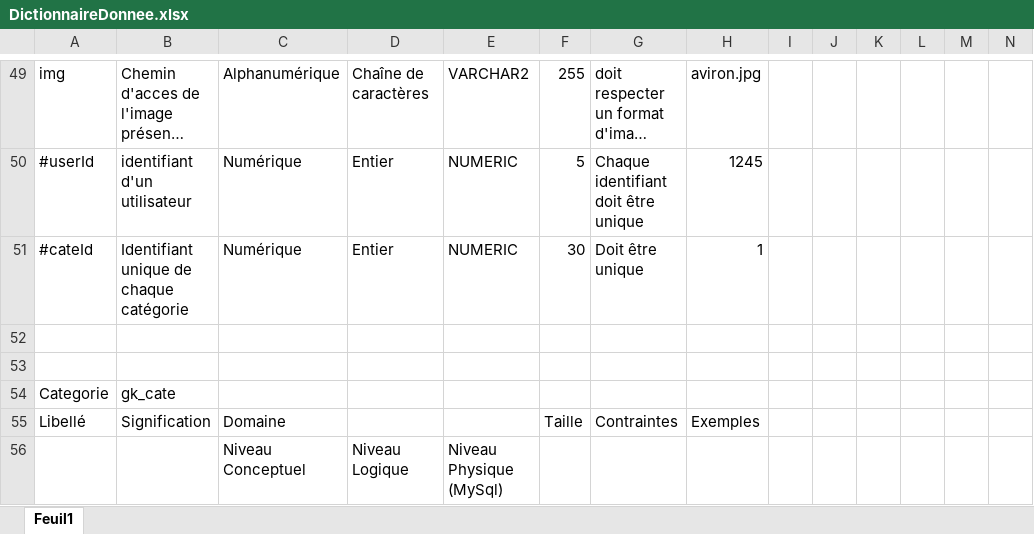
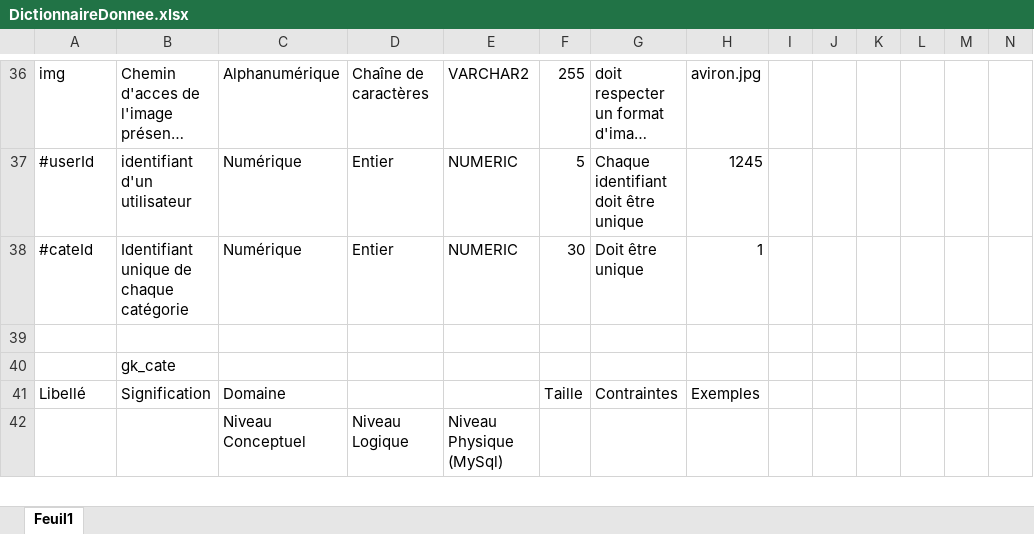
Before and after one commit to LilouDUFAU/GureKultura, an Excel workbook: competences/c4_bd/DictionnaireDonnee.xlsx, sheet Feuil1, drawn as a sheet; only a part is shown, gaps mark what is left out; long unchanged cells end in …; values as stored, in another font and other column widths than the file's, no cell formats; removed rows and columns are numbered as before the commit, all else as after; rows hold the shown columns only; the diff covers the shown part only; the diff names each change by its address in the sheet, - before the commit and + after, or states it on an @@ line.

```diff
--- a/competences/c4_bd/DictionnaireDonnee.xlsx (sheet Feuil1)
+++ b/competences/c4_bd/DictionnaireDonnee.xlsx (sheet Feuil1)
-B40: (empty)
+B40: gk_cate
-row 54: Categorie | gk_cate
```
Also changed, not shown: 15 added rows, 16 removed rows, 53 edited cells and merged cells elsewhere in this sheet, cell formats, 1 other file.
